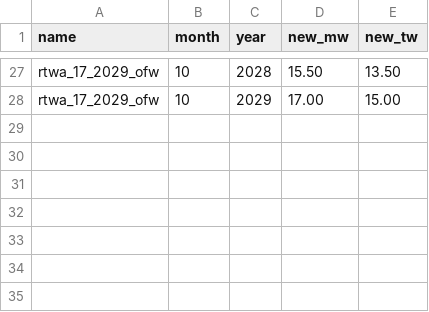
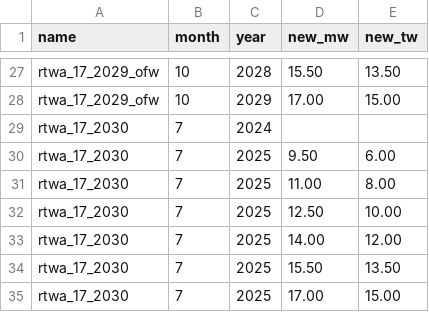
Before and after one commit to Economic/rtwa_2025_17, a CSV file: inputs_raw/all_scenarios.csv, drawn as a sheet; only a part is shown, gaps mark what is left out; the diff names each change by its address in the sheet, - before the commit and + after, or states it on an @@ line.

```diff
--- a/inputs_raw/all_scenarios.csv
+++ b/inputs_raw/all_scenarios.csv
+row 29: rtwa_17_2030 | 7 | 2024
+row 30: rtwa_17_2030 | 7 | 2025 | 9.50 | 6.00
+row 31: rtwa_17_2030 | 7 | 2025 | 11.00 | 8.00
+row 32: rtwa_17_2030 | 7 | 2025 | 12.50 | 10.00
+row 33: rtwa_17_2030 | 7 | 2025 | 14.00 | 12.00
+row 34: rtwa_17_2030 | 7 | 2025 | 15.50 | 13.50
+row 35: rtwa_17_2030 | 7 | 2025 | 17.00 | 15.00
```
Also changed, not shown: 4 other files.
